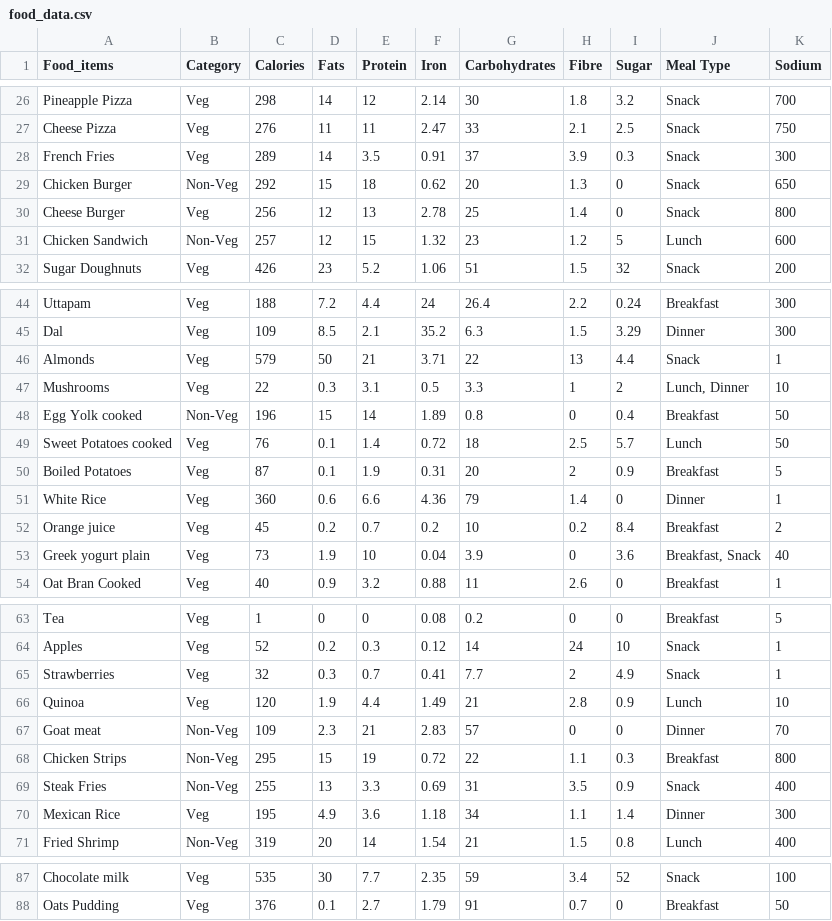
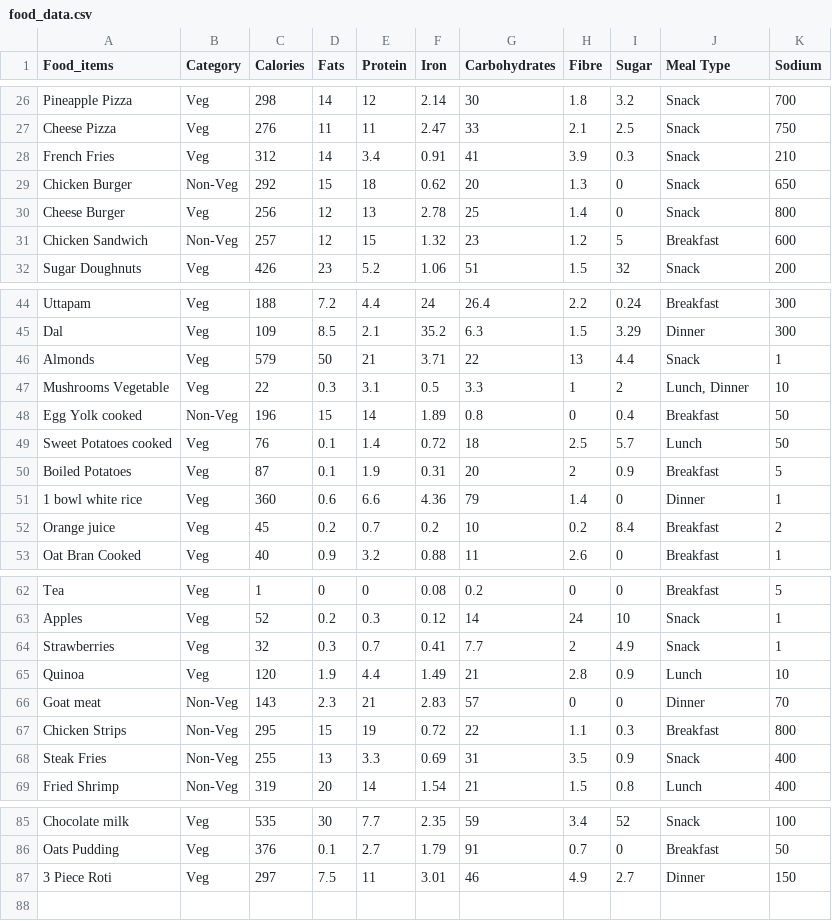
Before and after one commit to pranav1-git/diet-recommendation-system-using-python, a CSV file: food_data.csv, drawn as a sheet; only a part is shown, gaps mark what is left out; the diff covers the shown part only.

```diff
--- a/food_data.csv
+++ b/food_data.csv
@@ -27,6 +27,6 @@ Pineapple Pizza,Veg,298,14,12,2.14,30,1.8,3.2,Snack,700
 Cheese Pizza,Veg,276,11,11,2.47,33,2.1,2.5,Snack,750
-French Fries,Veg,289,14,3.5,0.91,37,3.9,0.3,Snack,300
+French Fries,Veg,312,14,3.4,0.91,41,3.9,0.3,Snack,210
 Chicken Burger,Non-Veg,292,15,18,0.62,20,1.3,0,Snack,650
 Cheese Burger,Veg,256,12,13,2.78,25,1.4,0,Snack,800
-Chicken Sandwich,Non-Veg,257,12,15,1.32,23,1.2,5,Lunch,600
+Chicken Sandwich,Non-Veg,257,12,15,1.32,23,1.2,5,Breakfast,600
 Sugar Doughnuts,Veg,426,23,5.2,1.06,51,1.5,32,Snack,200
@@ -46,3 +46,3 @@ Dal,Veg,109,8.5,2.1,35.2,6.3,1.5,3.29,Dinner,300
 Almonds,Veg,579,50,21,3.71,22,13,4.4,Snack,1
-Mushrooms,Veg,22,0.3,3.1,0.5,3.3,1,2,"Lunch, Dinner",10
+Mushrooms Vegetable,Veg,22,0.3,3.1,0.5,3.3,1,2,"Lunch, Dinner",10
 Egg Yolk cooked,Non-Veg,196,15,14,1.89,0.8,0,0.4,Breakfast,50
@@ -50,5 +50,4 @@ Sweet Potatoes cooked,Veg,76,0.1,1.4,0.72,18,2.5,5.7,Lunch,50
 Boiled Potatoes,Veg,87,0.1,1.9,0.31,20,2,0.9,Breakfast,5
-White Rice,Veg,360,0.6,6.6,4.36,79,1.4,0,Dinner,1
+1 bowl white rice,Veg,360,0.6,6.6,4.36,79,1.4,0,Dinner,1
 Orange juice,Veg,45,0.2,0.7,0.2,10,0.2,8.4,Breakfast,2
-Greek yogurt plain,Veg,73,1.9,10,0.04,3.9,0,3.6,"Breakfast, Snack",40
 Oat Bran Cooked,Veg,40,0.9,3.2,0.88,11,2.6,0,Breakfast,1
@@ -66,6 +65,5 @@ Strawberries,Veg,32,0.3,0.7,0.41,7.7,2,4.9,Snack,1
 Quinoa,Veg,120,1.9,4.4,1.49,21,2.8,0.9,Lunch,10
-Goat meat,Non-Veg,109,2.3,21,2.83,57,0,0,Dinner,70
+Goat meat,Non-Veg,143,2.3,21,2.83,57,0,0,Dinner,70
 Chicken Strips,Non-Veg,295,15,19,0.72,22,1.1,0.3,Breakfast,800
 Steak Fries,Non-Veg,255,13,3.3,0.69,31,3.5,0.9,Snack,400
-Mexican Rice,Veg,195,4.9,3.6,1.18,34,1.1,1.4,Dinner,300
 Fried Shrimp,Non-Veg,319,20,14,1.54,21,1.5,0.8,Lunch,400
@@ -88 +86,2 @@ Chocolate milk,Veg,535,30,7.7,2.35,59,3.4,52,Snack,100
 Oats Pudding,Veg,376,0.1,2.7,1.79,91,0.7,0,Breakfast,50
+3 Piece Roti,Veg,297,7.5,11,3.01,46,4.9,2.7,Dinner,150
```
Also changed, not shown: 4 edited cells elsewhere in this file, 1 other file.
